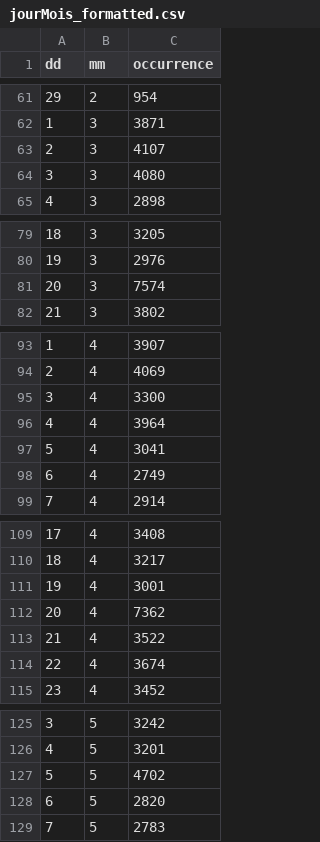
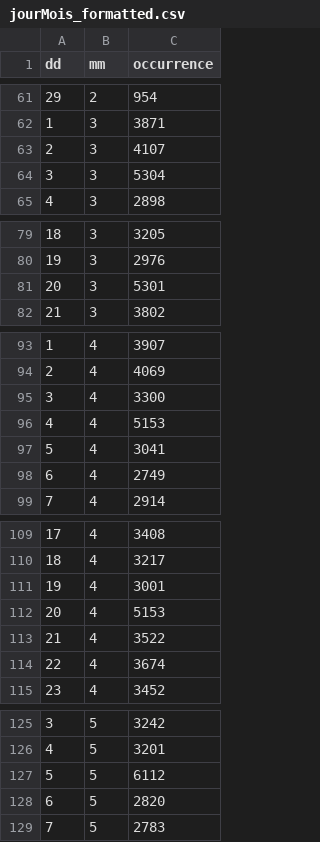
Before and after one commit to jeremy159/project-password, a CSV file: src/data/donnees_traitees/jourMois_formatted.csv, drawn as a sheet; only a part is shown, gaps mark what is left out; the diff covers the shown part only.

```diff
--- a/src/data/donnees_traitees/jourMois_formatted.csv
+++ b/src/data/donnees_traitees/jourMois_formatted.csv
@@ -63,3 +63,3 @@ dd,mm,occurrence
 2,3,4107
-3,3,4080
+3,3,5304
 4,3,2898
@@ -80,3 +80,3 @@ dd,mm,occurrence
 19,3,2976
-20,3,7574
+20,3,5301
 21,3,3802
@@ -95,3 +95,3 @@ dd,mm,occurrence
 3,4,3300
-4,4,3964
+4,4,5153
 5,4,3041
@@ -111,3 +111,3 @@ dd,mm,occurrence
 19,4,3001
-20,4,7362
+20,4,5153
 21,4,3522
@@ -126,3 +126,3 @@ dd,mm,occurrence
 4,5,3201
-5,5,4702
+5,5,6112
 6,5,2820
```
Also changed, not shown: 20 edited cells elsewhere in this file, src/data/donnees_traitees/letters.csv, 4 other files.
